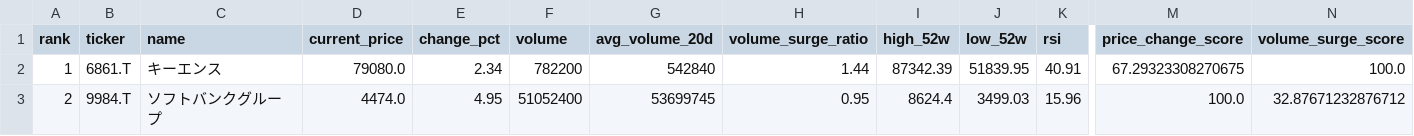
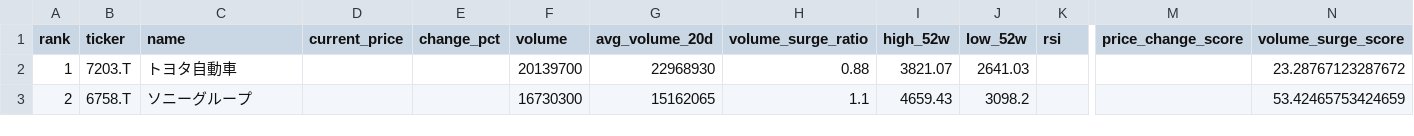
Before and after one commit to ynokinawa19-lgtm/stock-ranking-app, a CSV file: data/ranking_jp.csv, drawn as a sheet; only a part is shown, gaps mark what is left out; the diff covers the shown part only; the diff names each change by its address in the sheet, - before the commit and + after, or states it on an @@ line.

```diff
--- a/data/ranking_jp.csv
+++ b/data/ranking_jp.csv
-B2 (ticker): 6861.T
+B2 (ticker): 7203.T
-C2 (name): キーエンス
+C2 (name): トヨタ自動車
-D2 (current_price): 79080.0
+D2 (current_price): (empty)
-E2 (change_pct): 2.34
+E2 (change_pct): (empty)
-F2 (volume): 782200
+F2 (volume): 20139700
-G2 (avg_volume_20d): 542840
+G2 (avg_volume_20d): 22968930
-H2 (volume_surge_ratio): 1.44
+H2 (volume_surge_ratio): 0.88
-I2 (high_52w): 87342.39
+I2 (high_52w): 3821.07
-J2 (low_52w): 51839.95
+J2 (low_52w): 2641.03
-K2 (rsi): 40.91
+K2 (rsi): (empty)
-M2 (price_change_score): 67.29323308270675
+M2 (price_change_score): (empty)
-N2 (volume_surge_score): 100.0
+N2 (volume_surge_score): 23.28767123287672
-B3 (ticker): 9984.T
+B3 (ticker): 6758.T
-C3 (name): ソフトバンクグループ
+C3 (name): ソニーグループ
-D3 (current_price): 4474.0
+D3 (current_price): (empty)
-E3 (change_pct): 4.95
+E3 (change_pct): (empty)
-F3 (volume): 51052400
+F3 (volume): 16730300
-G3 (avg_volume_20d): 53699745
+G3 (avg_volume_20d): 15162065
-H3 (volume_surge_ratio): 0.95
+H3 (volume_surge_ratio): 1.1
-I3 (high_52w): 8624.4
+I3 (high_52w): 4659.43
-J3 (low_52w): 3499.03
+J3 (low_52w): 3098.2
-K3 (rsi): 15.96
+K3 (rsi): (empty)
-M3 (price_change_score): 100.0
+M3 (price_change_score): (empty)
-N3 (volume_surge_score): 32.87671232876712
+N3 (volume_surge_score): 53.42465753424659
```
Also changed, not shown: 176 edited cells elsewhere in this file, data/ranking_us.csv, 1 other file.
